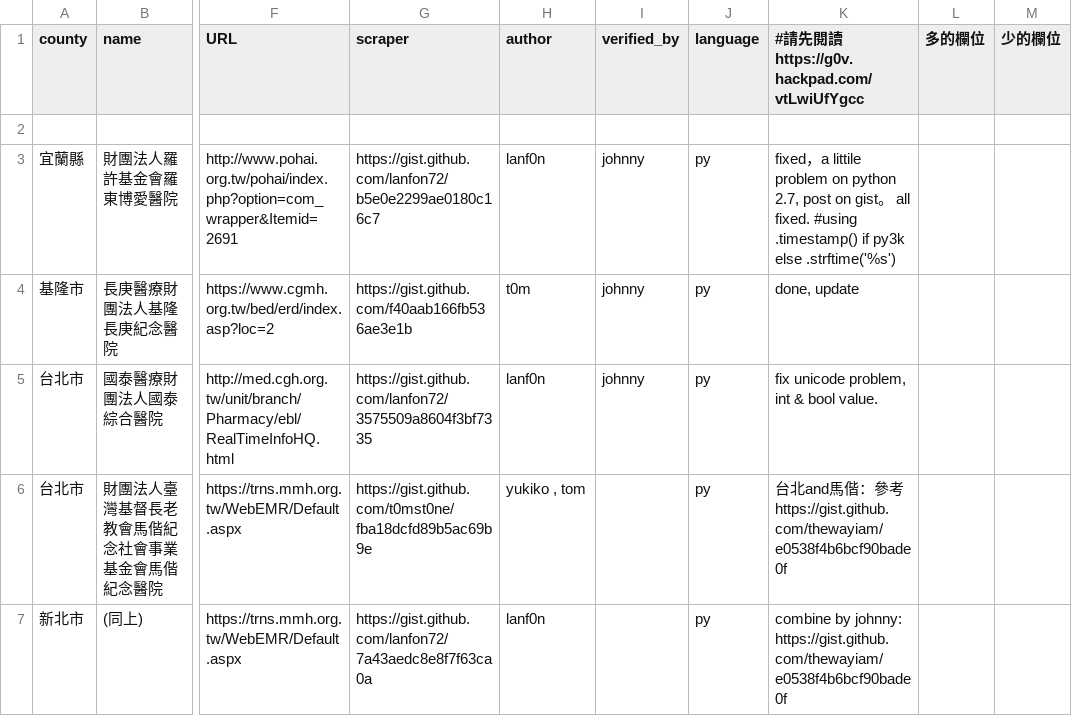
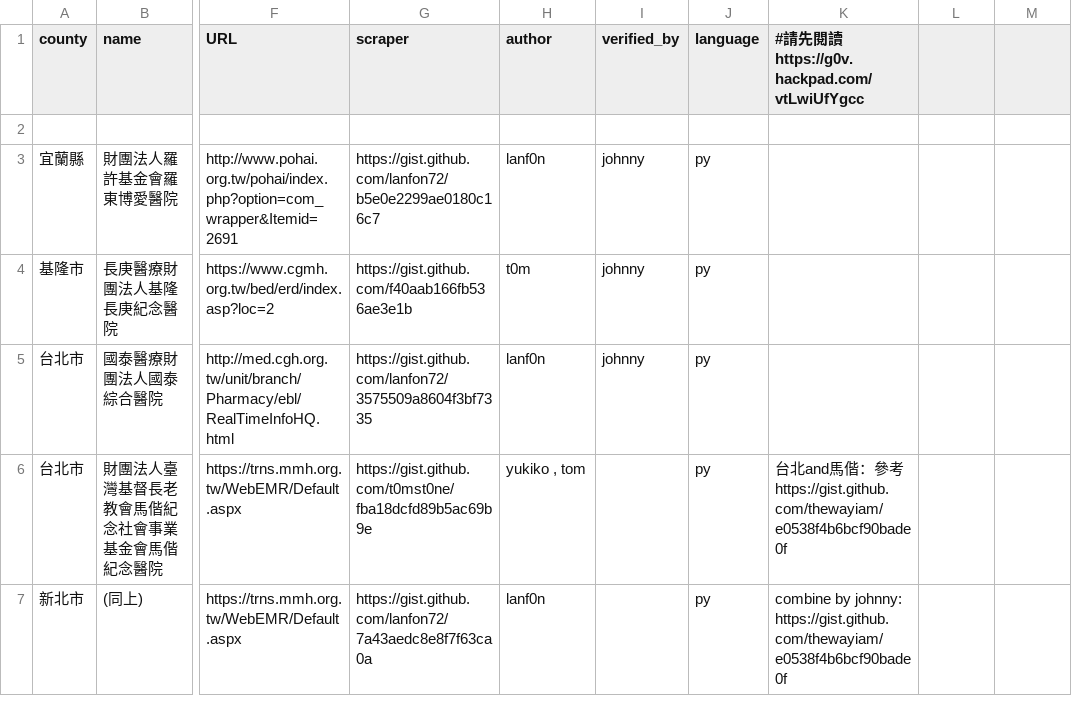
Before and after one commit to g0v/er.mohw, a CSV file: twer.csv, drawn as a sheet; only a part is shown, gaps mark what is left out; the diff covers the shown part only; the diff names each change by its address in the sheet, - before the commit and + after, or states it on an @@ line.

Commit message:
update csv

```diff
--- a/twer.csv
+++ b/twer.csv
-L1: 多的欄位
+L1: (empty)
-M1: 少的欄位
+M1: (empty)
-K3: fixed，a littile problem on python 2.7, post on gist。 all fixed. #using .timestamp() if py3k else .strftime('%s')
+K3: (empty)
-K4: done, update
+K4: (empty)
-K5: fix unicode problem, int & bool value.
+K5: (empty)
```
Also changed, not shown: 5 edited cells elsewhere in this file.
